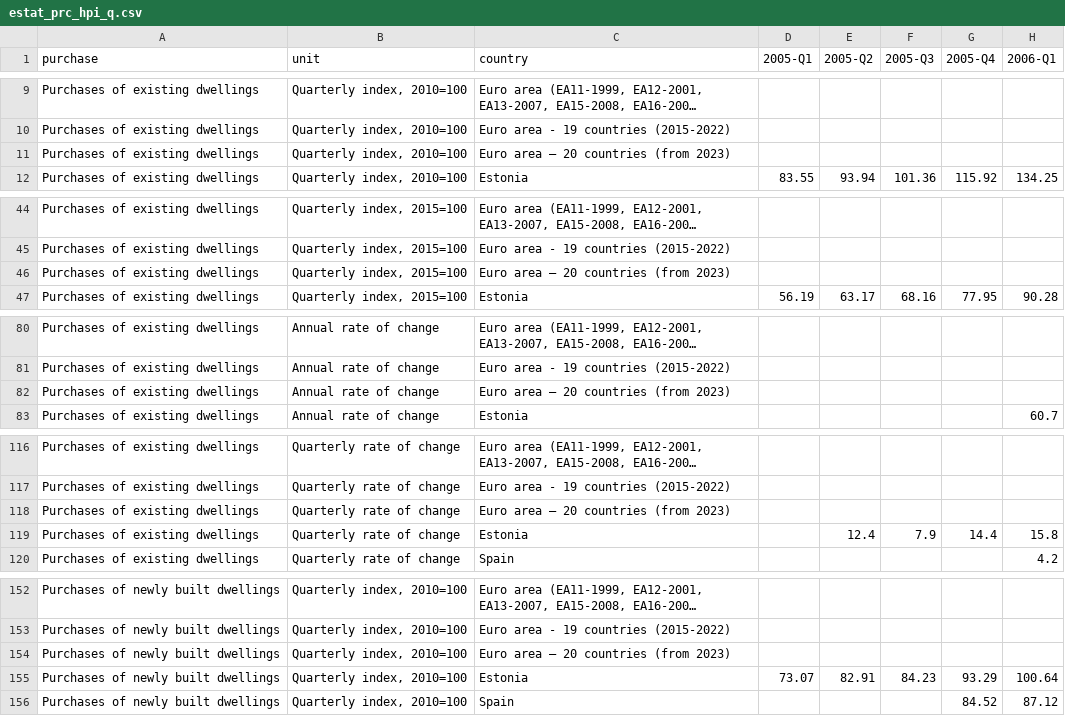
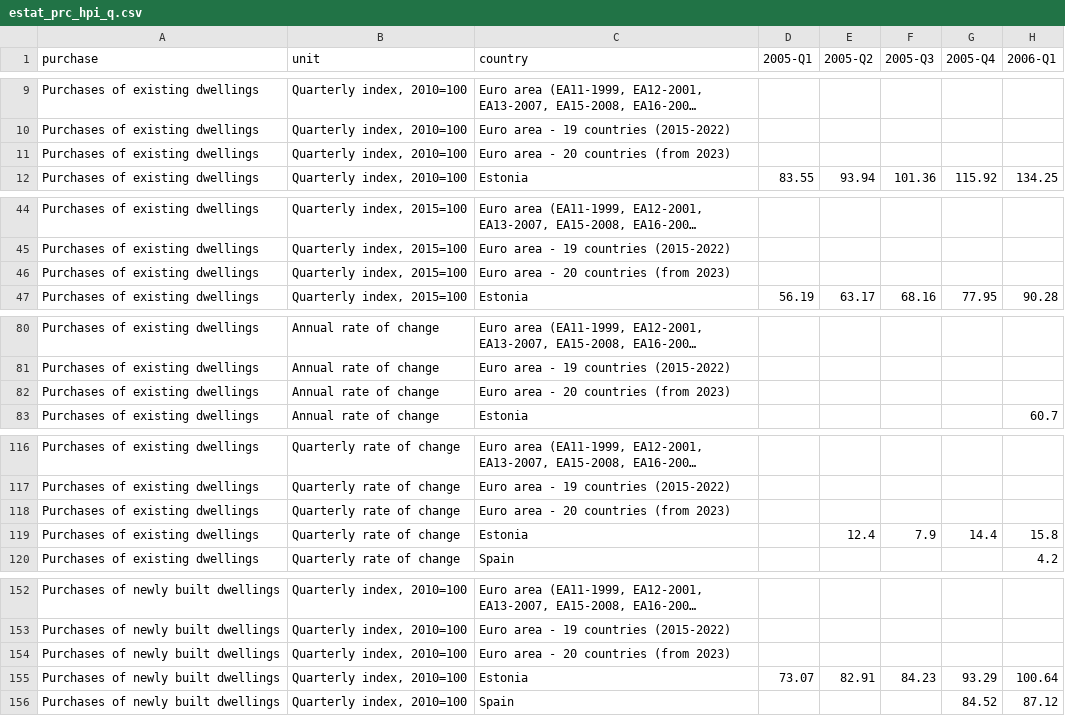
Before and after one commit to ChristianParodi/tristimuli-final-project, a CSV file: dataset/HOUSE_PRICE/clean/estat_prc_hpi_q.csv, drawn as a sheet; only a part is shown, gaps mark what is left out; long unchanged cells end in …; the diff covers the shown part only; the diff names each change by its address in the sheet, - before the commit and + after, or states it on an @@ line.

```diff
--- a/dataset/HOUSE_PRICE/clean/estat_prc_hpi_q.csv
+++ b/dataset/HOUSE_PRICE/clean/estat_prc_hpi_q.csv
-C11 (country): Euro area – 20 countries (from 2023)
+C11 (country): Euro area - 20 countries (from 2023)
-C46 (country): Euro area – 20 countries (from 2023)
+C46 (country): Euro area - 20 countries (from 2023)
-C82 (country): Euro area – 20 countries (from 2023)
+C82 (country): Euro area - 20 countries (from 2023)
-C118 (country): Euro area – 20 countries (from 2023)
+C118 (country): Euro area - 20 countries (from 2023)
-C154 (country): Euro area – 20 countries (from 2023)
+C154 (country): Euro area - 20 countries (from 2023)
```
Also changed, not shown: 7 edited cells elsewhere in this file, dataset/HEALTHCARE/EXPENDITURE/clean/hlth_sha11_hc.csv.
